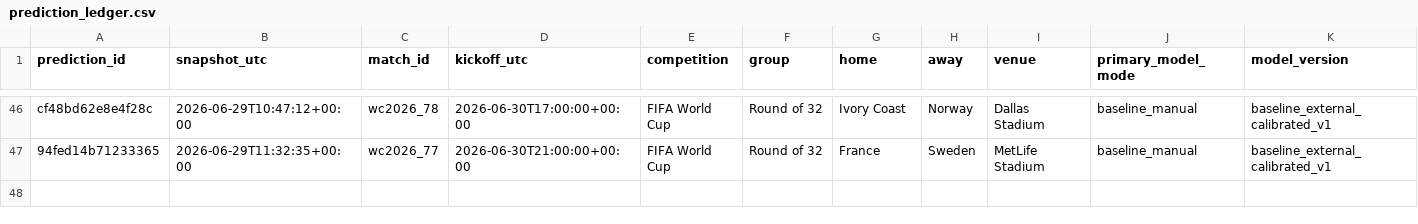
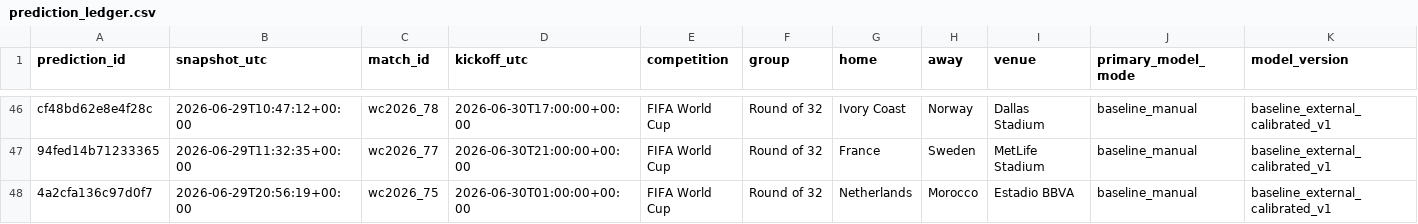
Before and after one commit to fpernett/worldcup_alpha_model, a CSV file: data/prediction_ledger.csv, drawn as a sheet; only a part is shown, gaps mark what is left out; rows hold the shown columns only; the diff names each change by its address in the sheet, - before the commit and + after, or states it on an @@ line.

```diff
--- a/data/prediction_ledger.csv
+++ b/data/prediction_ledger.csv
+row 48: 4a2cfa136c97d0f7 | 2026-06-29T20:56:19+00:00 | wc2026_75 | 2026-06-30T01:00:00+00:00 | FIFA World Cup | Round of 32 | Netherlands | Morocco | Estadio BBVA | baseline_manual | baseline_external_calibrated_v1
```
Also changed, not shown: 5 other files.
